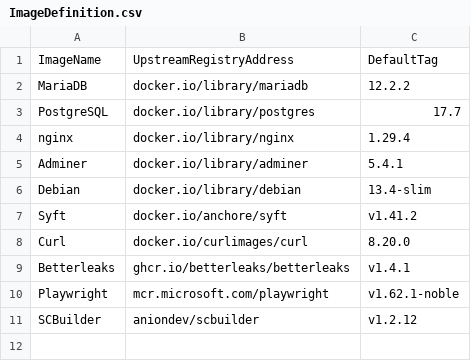
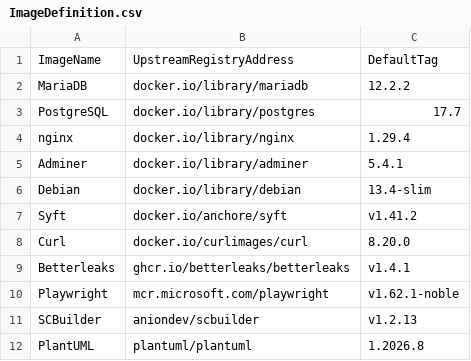
Before and after one commit to anionDevelopment/ConSurv, a CSV file: .ScriptCollection/OCIImages/ImageDefinition.csv, drawn as a sheet.

```diff
--- a/.ScriptCollection/OCIImages/ImageDefinition.csv
+++ b/.ScriptCollection/OCIImages/ImageDefinition.csv
@@ -10,2 +10,3 @@ Betterleaks;ghcr.io/betterleaks/betterleaks;v1.4.1
 Playwright;mcr.microsoft.com/playwright;v1.62.1-noble
-SCBuilder;aniondev/scbuilder;v1.2.12
+SCBuilder;aniondev/scbuilder;v1.2.13
+PlantUML;plantuml/plantuml;1.2026.8
```
Also changed, not shown: 6 other files.
